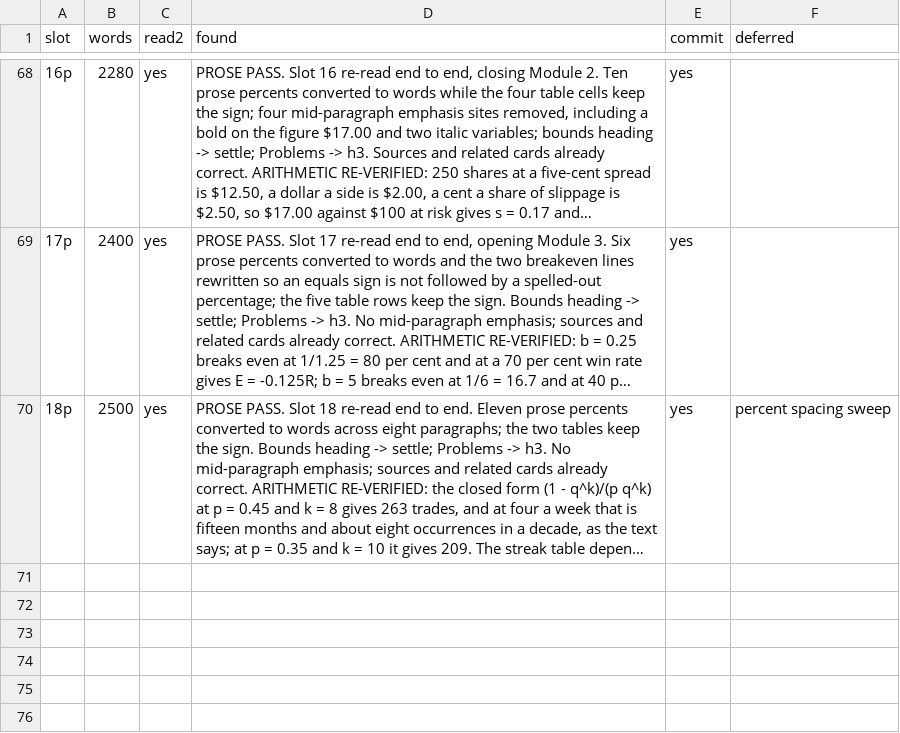
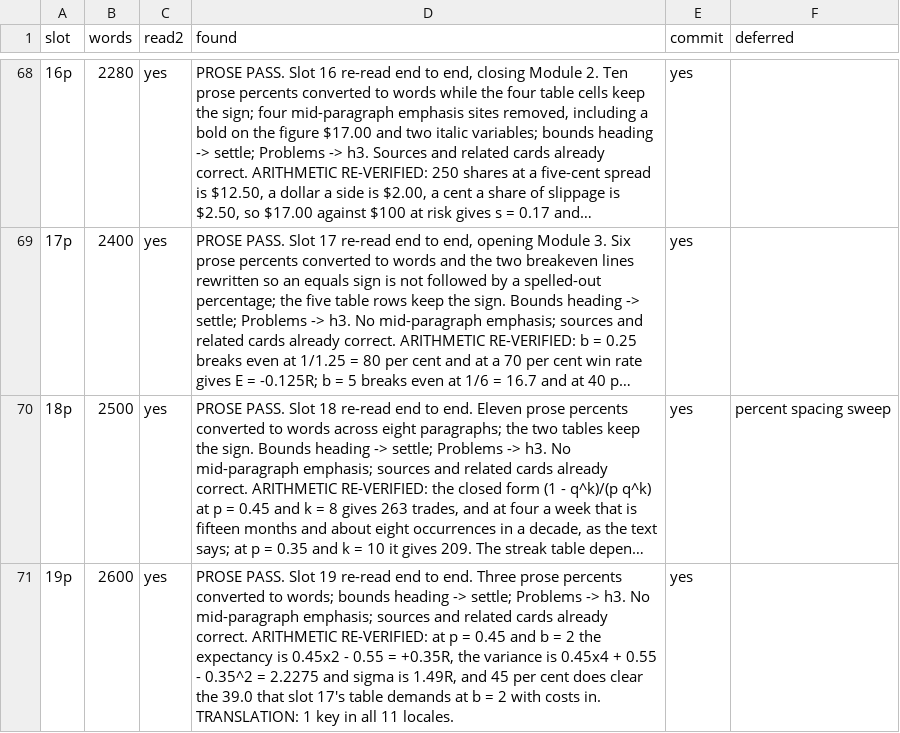
Before and after one commit to Signalpilot/signalpilot.io, a TSV file: scripts/curriculum/academy-ledger.tsv, drawn as a sheet; only a part is shown, gaps mark what is left out; long unchanged cells end in …; the diff names each change by its address in the sheet, - before the commit and + after, or states it on an @@ line.

```diff
--- a/scripts/curriculum/academy-ledger.tsv
+++ b/scripts/curriculum/academy-ledger.tsv
+row 71: 19p | 2600 | yes | PROSE PASS. Slot 19 re-read end to end. Three prose percents converted to words; bounds heading -> settle; Problems -> h3. No mid-paragraph emphasis; sources and related cards already correct. ARITHMETIC RE-VERIFIED: at p = 0.45 and b = 2 the expectancy is 0.45x2 - 0.55 = +0.35R, the variance is 0.45x4 + 0.55 - 0.35^2 = 2.2275 and sigma is 1.49R, and 45 per cent does clear the 39.0 that slot 17's table demands at b = 2 with costs in. TRANSLATION: 1 key in all 11 locales. | yes
```
Also changed, not shown: 25 other files.
